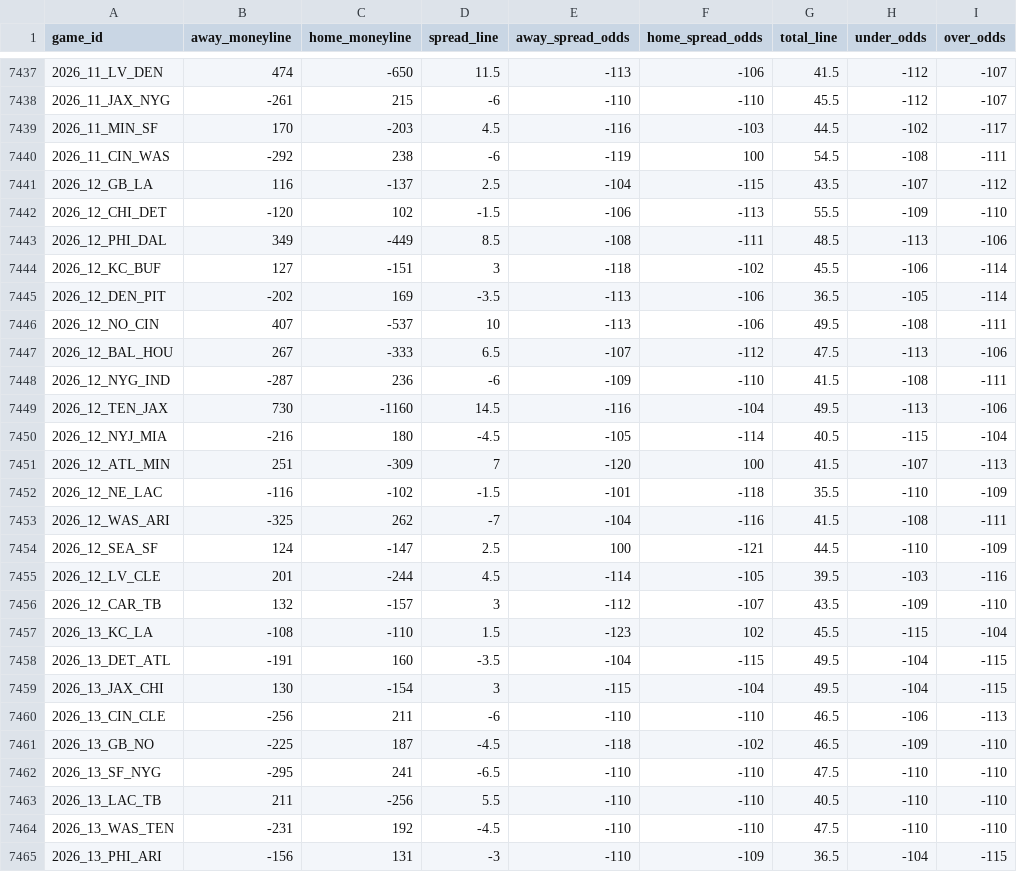
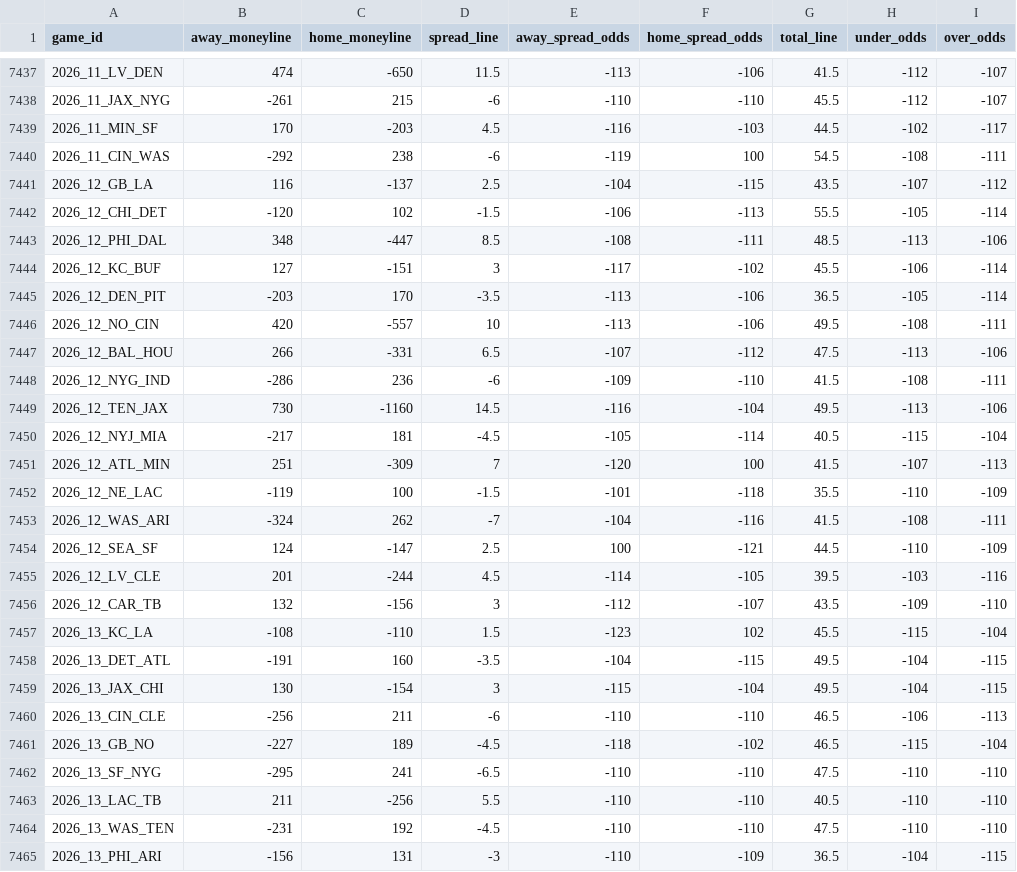
Before and after one commit to Lolindhir/fantasy-app, a CSV file: data-source/providers/nflverse/schedule-odds/raw-latest.csv, drawn as a sheet; only a part is shown, gaps mark what is left out.

```diff
--- a/data-source/providers/nflverse/schedule-odds/raw-latest.csv
+++ b/data-source/providers/nflverse/schedule-odds/raw-latest.csv
@@ -7441,17 +7441,17 @@ game_id,away_moneyline,home_moneyline,spread_line,away_spread_odds,home_spread_o
 2026_12_GB_LA,116,-137,2.5,-104,-115,43.5,-107,-112
-2026_12_CHI_DET,-120,102,-1.5,-106,-113,55.5,-109,-110
-2026_12_PHI_DAL,349,-449,8.5,-108,-111,48.5,-113,-106
-2026_12_KC_BUF,127,-151,3,-118,-102,45.5,-106,-114
-2026_12_DEN_PIT,-202,169,-3.5,-113,-106,36.5,-105,-114
-2026_12_NO_CIN,407,-537,10,-113,-106,49.5,-108,-111
-2026_12_BAL_HOU,267,-333,6.5,-107,-112,47.5,-113,-106
-2026_12_NYG_IND,-287,236,-6,-109,-110,41.5,-108,-111
+2026_12_CHI_DET,-120,102,-1.5,-106,-113,55.5,-105,-114
+2026_12_PHI_DAL,348,-447,8.5,-108,-111,48.5,-113,-106
+2026_12_KC_BUF,127,-151,3,-117,-102,45.5,-106,-114
+2026_12_DEN_PIT,-203,170,-3.5,-113,-106,36.5,-105,-114
+2026_12_NO_CIN,420,-557,10,-113,-106,49.5,-108,-111
+2026_12_BAL_HOU,266,-331,6.5,-107,-112,47.5,-113,-106
+2026_12_NYG_IND,-286,236,-6,-109,-110,41.5,-108,-111
 2026_12_TEN_JAX,730,-1160,14.5,-116,-104,49.5,-113,-106
-2026_12_NYJ_MIA,-216,180,-4.5,-105,-114,40.5,-115,-104
+2026_12_NYJ_MIA,-217,181,-4.5,-105,-114,40.5,-115,-104
 2026_12_ATL_MIN,251,-309,7,-120,100,41.5,-107,-113
-2026_12_NE_LAC,-116,-102,-1.5,-101,-118,35.5,-110,-109
-2026_12_WAS_ARI,-325,262,-7,-104,-116,41.5,-108,-111
+2026_12_NE_LAC,-119,100,-1.5,-101,-118,35.5,-110,-109
+2026_12_WAS_ARI,-324,262,-7,-104,-116,41.5,-108,-111
 2026_12_SEA_SF,124,-147,2.5,100,-121,44.5,-110,-109
 2026_12_LV_CLE,201,-244,4.5,-114,-105,39.5,-103,-116
-2026_12_CAR_TB,132,-157,3,-112,-107,43.5,-109,-110
+2026_12_CAR_TB,132,-156,3,-112,-107,43.5,-109,-110
 2026_13_KC_LA,-108,-110,1.5,-123,102,45.5,-115,-104
@@ -7460,3 +7460,3 @@ game_id,away_moneyline,home_moneyline,spread_line,away_spread_odds,home_spread_o
 2026_13_CIN_CLE,-256,211,-6,-110,-110,46.5,-106,-113
-2026_13_GB_NO,-225,187,-4.5,-118,-102,46.5,-109,-110
+2026_13_GB_NO,-227,189,-4.5,-118,-102,46.5,-115,-104
 2026_13_SF_NYG,-295,241,-6.5,-110,-110,47.5,-110,-110
```
Also changed, not shown: data-source/providers/nflverse/rosters/raw-2026.csv, 11 other files.
